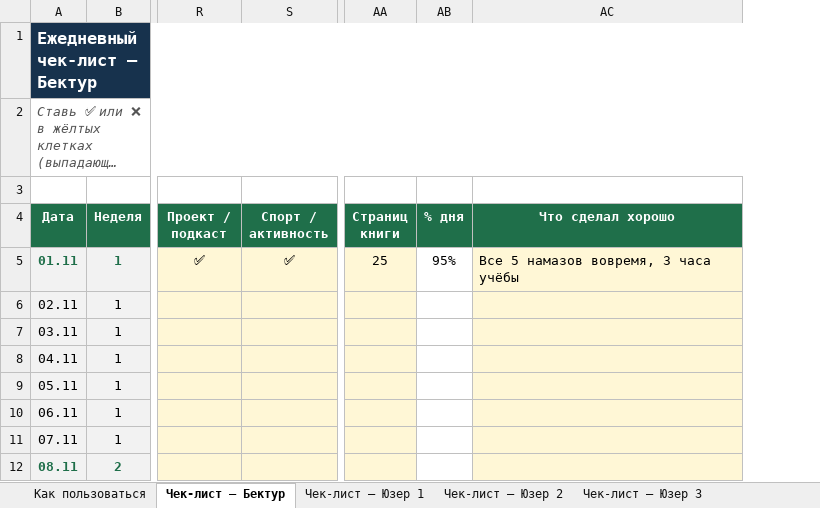
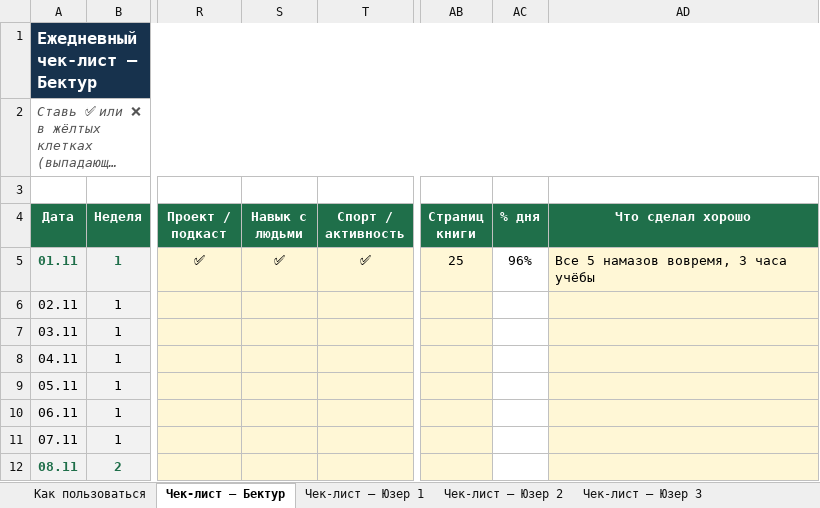
Before and after one commit to absamatovbektur1-ctrl/Bektur-Absamatov, an Excel workbook: growth/Трекер_команды.xlsx, sheet Чек-лист — Бектур, drawn as a sheet; only a part is shown, gaps mark what is left out; long unchanged cells end in …; values as stored, in another font and other column widths than the file's, no borders; conditional formats not drawn; addresses are those after the commit; the diff names each change by its address in the sheet, - before the commit and + after, or states it on an @@ line.

```diff
--- a/growth/Трекер_команды.xlsx (sheet Чек-лист — Бектур)
+++ b/growth/Трекер_команды.xlsx (sheet Чек-лист — Бектур)
+column S (Навык с людьми), row 5: ✅
-AC5 (% дня): 95%
+AC5 (% дня): 96%
```
Also changed, not shown: sheet Книги и навыки, sheet Созвон, sheet Чек-лист — Юзер 1, sheet Чек-лист — Юзер 2, sheet Чек-лист — Юзер 3, sheet Чек-лист — Юзер 4, 2 more sheets, other sheet tabs, formulas that keep their value, 1 other file.
